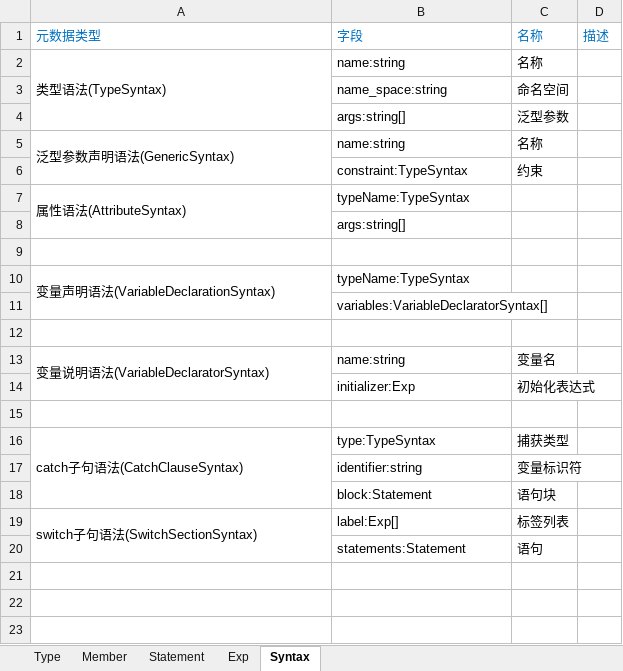
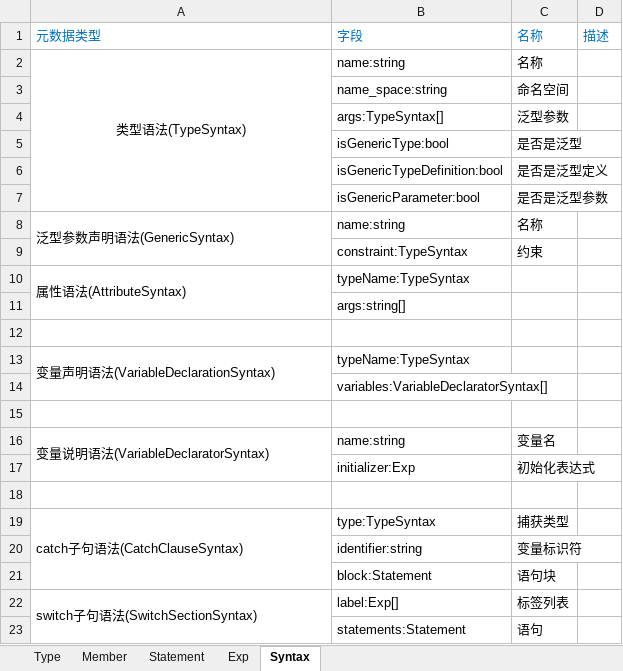
Before and after one commit to xiongfang/UL, an Excel workbook: Documents/UL语言规范.xlsx, sheet Syntax, drawn as a sheet; values as stored, in another font and other column widths than the file's, no borders; the diff names each change by its address in the sheet, - before the commit and + after, or states it on an @@ line.

Commit message:
完善TypeSyntax定义

```diff
--- a/Documents/UL语言规范.xlsx (sheet Syntax)
+++ b/Documents/UL语言规范.xlsx (sheet Syntax)
-A2 alignment: left
+A2 alignment: center
-B4: args:string[]
+B4: args:TypeSyntax[]
+row 5:  | isGenericType:bool | 是否是泛型
+row 6:  | isGenericTypeDefinition:bool | 是否是泛型定义
+row 7:  | isGenericParameter:bool | 是否是泛型参数
```
